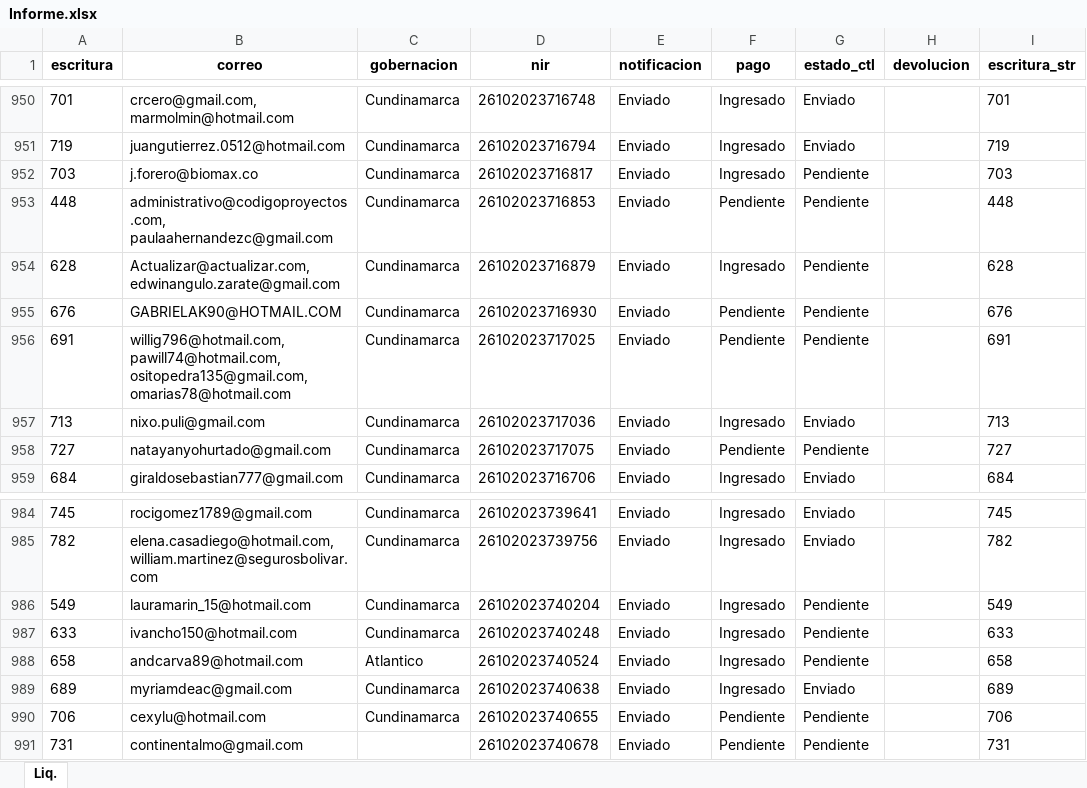
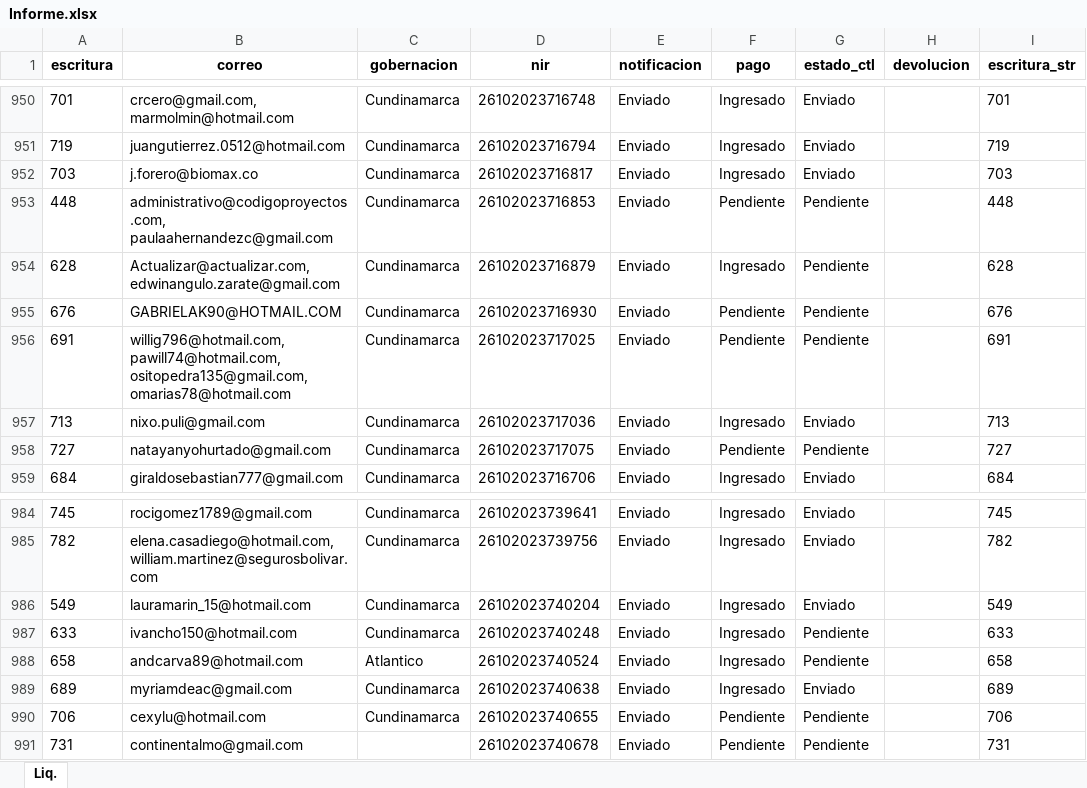
Before and after one commit to KrlitosProgramador/Proyecto_Notaria, an Excel workbook: Informe.xlsx, sheet Liq., drawn as a sheet; only a part is shown, gaps mark what is left out; values as stored, in another font and other column widths than the file's, no borders; the diff names each change by its address in the sheet, - before the commit and + after, or states it on an @@ line.

Commit message:
Actualizacion de estado

```diff
--- a/Informe.xlsx (sheet Liq.)
+++ b/Informe.xlsx (sheet Liq.)
-G952 (estado_ctl): Pendiente
+G952 (estado_ctl): Enviado
-G986 (estado_ctl): Pendiente
+G986 (estado_ctl): Enviado
```
Also changed, not shown: 2 other files.
